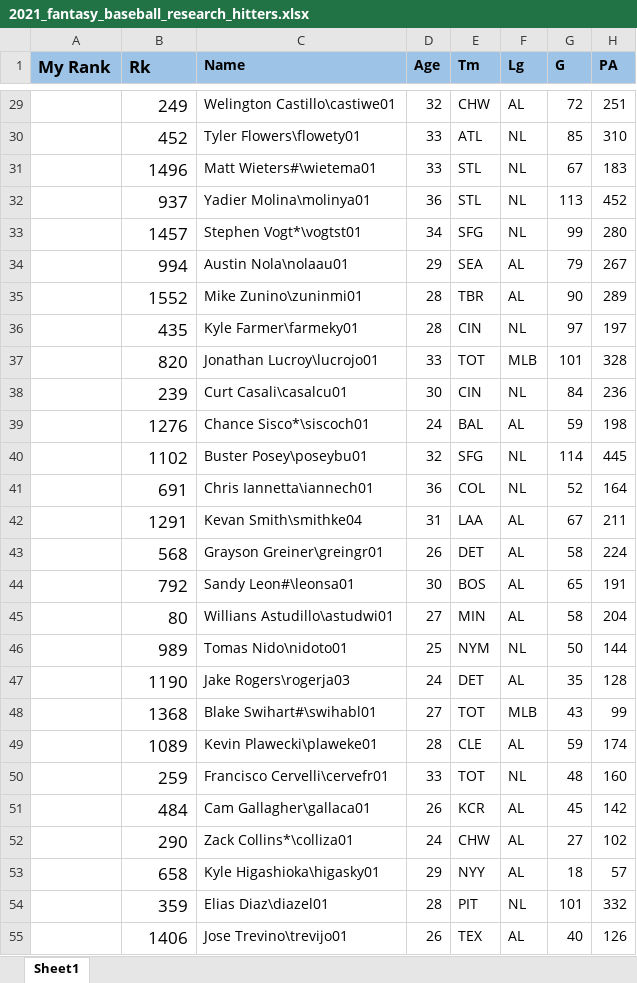
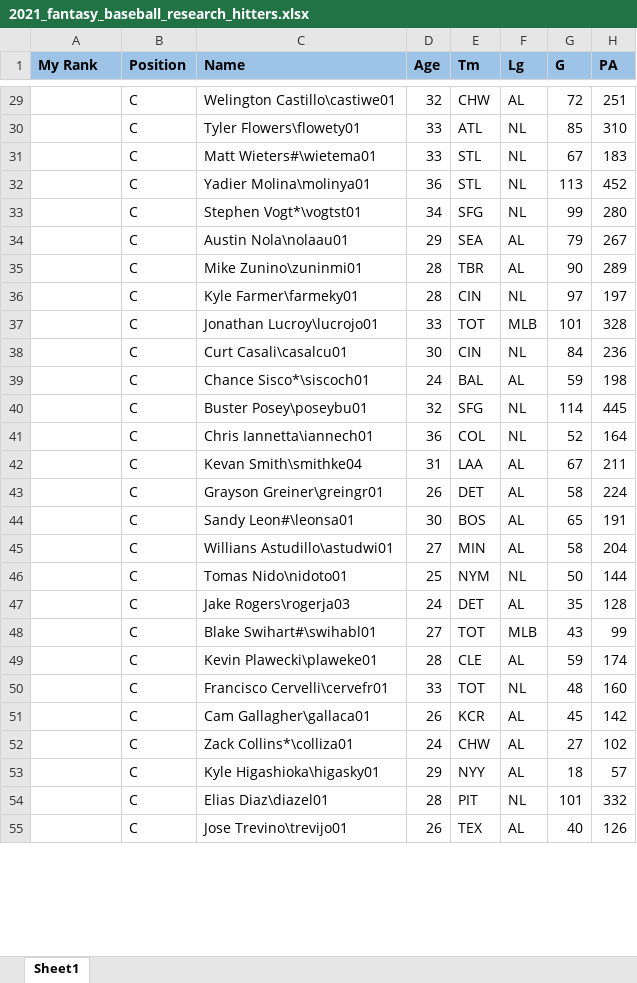
Before and after one commit to arsm800/2021_fantasy_baseball_research, an Excel workbook: resources/2021_fantasy_baseball_research_hitters.xlsx, sheet Sheet1, drawn as a sheet; only a part is shown, gaps mark what is left out; values as stored, in another font and other column widths than the file's, no borders; the diff covers the shown part only; the diff names each change by its address in the sheet, - before the commit and + after, or states it on an @@ line.

Commit message:
Updated hitter data with 'position' column.

```diff
--- a/resources/2021_fantasy_baseball_research_hitters.xlsx (sheet Sheet1)
+++ b/resources/2021_fantasy_baseball_research_hitters.xlsx (sheet Sheet1)
@@ A1:B1 text size: smaller @@
-B1: Rk
+B1: Position
@@ B29:B55 text size: smaller @@
-B29 (Position): 249
+B29 (Position): C
-B30 (Position): 452
+B30 (Position): C
-B31 (Position): 1496
+B31 (Position): C
-B32 (Position): 937
+B32 (Position): C
-B33 (Position): 1457
+B33 (Position): C
-B34 (Position): 994
+B34 (Position): C
-B35 (Position): 1552
+B35 (Position): C
-B36 (Position): 435
+B36 (Position): C
-B37 (Position): 820
+B37 (Position): C
-B38 (Position): 239
+B38 (Position): C
-B39 (Position): 1276
+B39 (Position): C
-B40 (Position): 1102
+B40 (Position): C
-B41 (Position): 691
+B41 (Position): C
-B42 (Position): 1291
+B42 (Position): C
-B43 (Position): 568
+B43 (Position): C
-B44 (Position): 792
+B44 (Position): C
-B45 (Position): 80
+B45 (Position): C
-B46 (Position): 989
+B46 (Position): C
-B47 (Position): 1190
+B47 (Position): C
-B48 (Position): 1368
+B48 (Position): C
-B49 (Position): 1089
+B49 (Position): C
-B50 (Position): 259
+B50 (Position): C
-B51 (Position): 484
+B51 (Position): C
-B52 (Position): 290
+B52 (Position): C
-B53 (Position): 658
+B53 (Position): C
-B54 (Position): 359
+B54 (Position): C
-B55 (Position): 1406
+B55 (Position): C
```
Also changed, not shown: 986 edited cells and cell formats elsewhere in this sheet, 2 other files.
